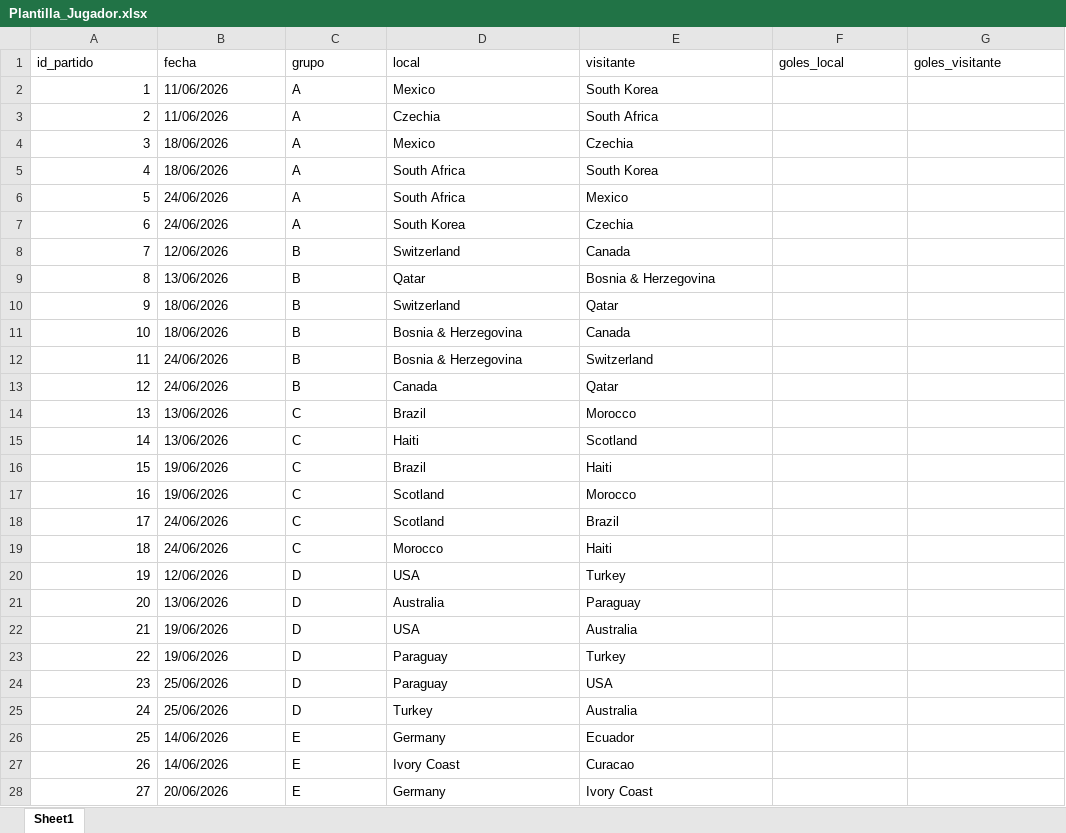
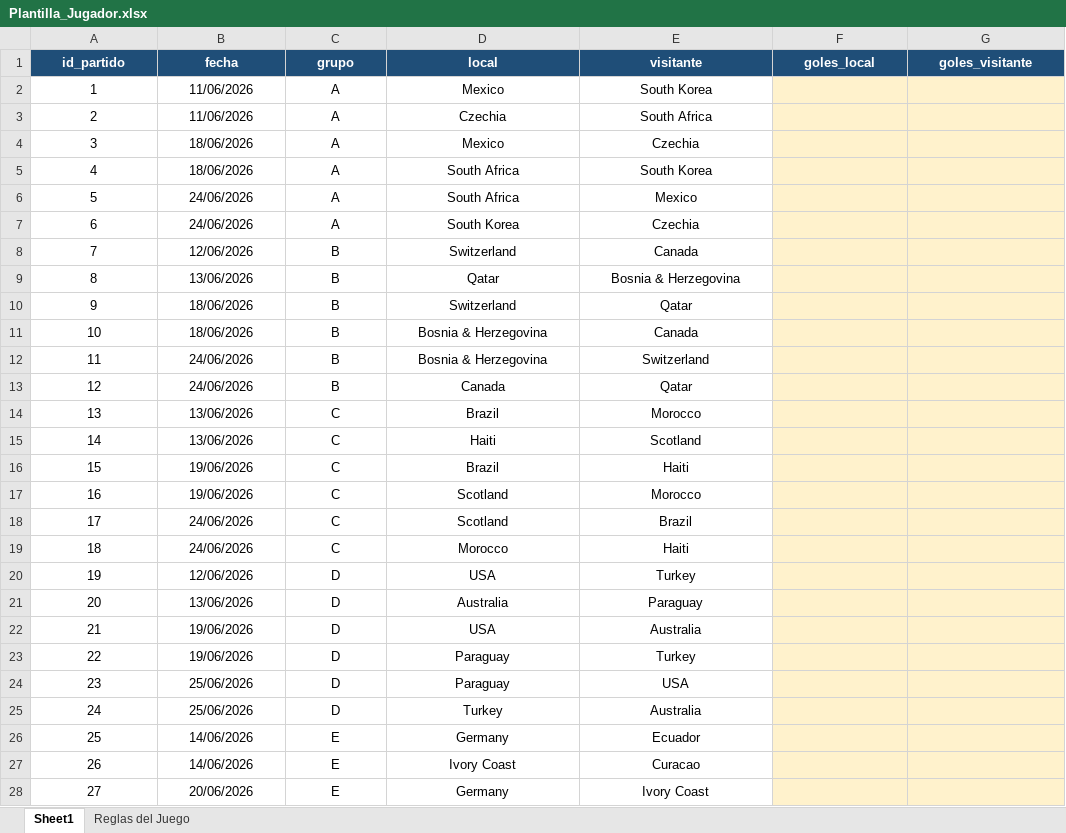
Before and after one commit to Dannyncho/TotoGolFamiliar, an Excel workbook: Output/Plantilla_Jugador.xlsx, sheet Sheet1, drawn as a sheet; only a part is shown; values as stored, in another font and other column widths than the file's, no borders; the diff covers the shown part only; the diff names each change by its address in the sheet, - before the commit and + after, or states it on an @@ line.

```diff
--- a/Output/Plantilla_Jugador.xlsx (sheet Sheet1)
+++ b/Output/Plantilla_Jugador.xlsx (sheet Sheet1)
+sheet tab: Reglas del Juego
@@ A1:G1 alignment: left → center, fill: none → #1F4E78, bold: off → on, text colour: black → #FFFFFF @@
-A2:A28 alignment: right
+A2:A28 alignment: center
-B2:E28 alignment: left
+B2:E28 alignment: center
-F2:G28 fill: none
+F2:G28 fill: #FFF2CC
```
Also changed, not shown: cell formats elsewhere in this sheet, Output/ranking_toto_gol.xlsx.
